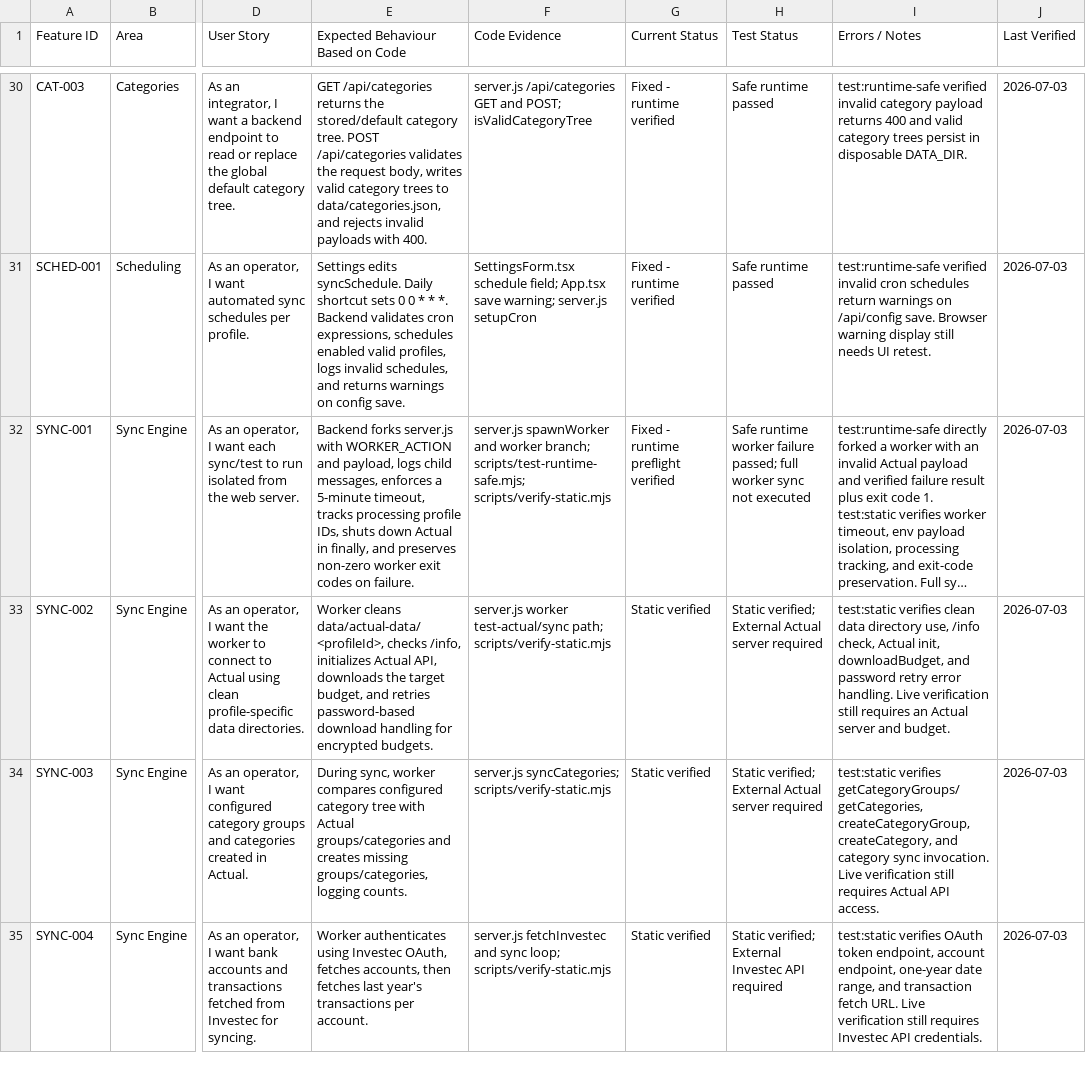
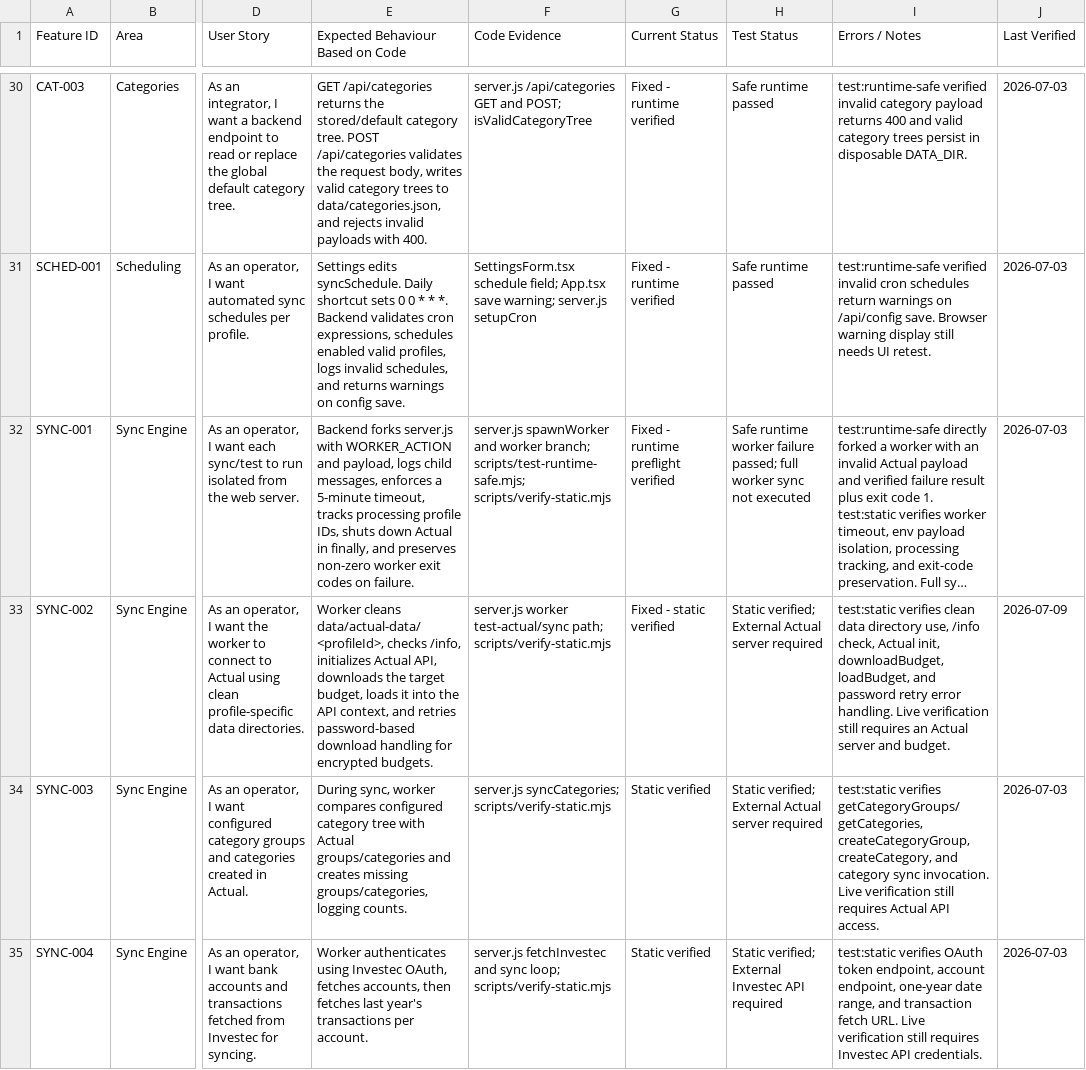
Before and after one commit to sean-gordon/Investec-ActualBudget, a CSV file: feature_status.csv, drawn as a sheet; only a part is shown, gaps mark what is left out; long unchanged cells end in …; the diff names each change by its address in the sheet, - before the commit and + after, or states it on an @@ line.

Commit message:
Fix: load Actual budget before sync operations

```diff
--- a/feature_status.csv
+++ b/feature_status.csv
-E33 (Expected Behaviour Based on Code): …target budget, and retries…
+E33 (Expected Behaviour Based on Code): …target budget, loads it into the API context, and retries…
-G33 (Current Status): Static verified
+G33 (Current Status): Fixed - static verified
-I33 (Errors / Notes): …init, downloadBudget, and password…
+I33 (Errors / Notes): …init, downloadBudget, loadBudget, and password…
-J33 (Last Verified): 2026-07-03
+J33 (Last Verified): 2026-07-09
```
Also changed, not shown: 2 other files.
